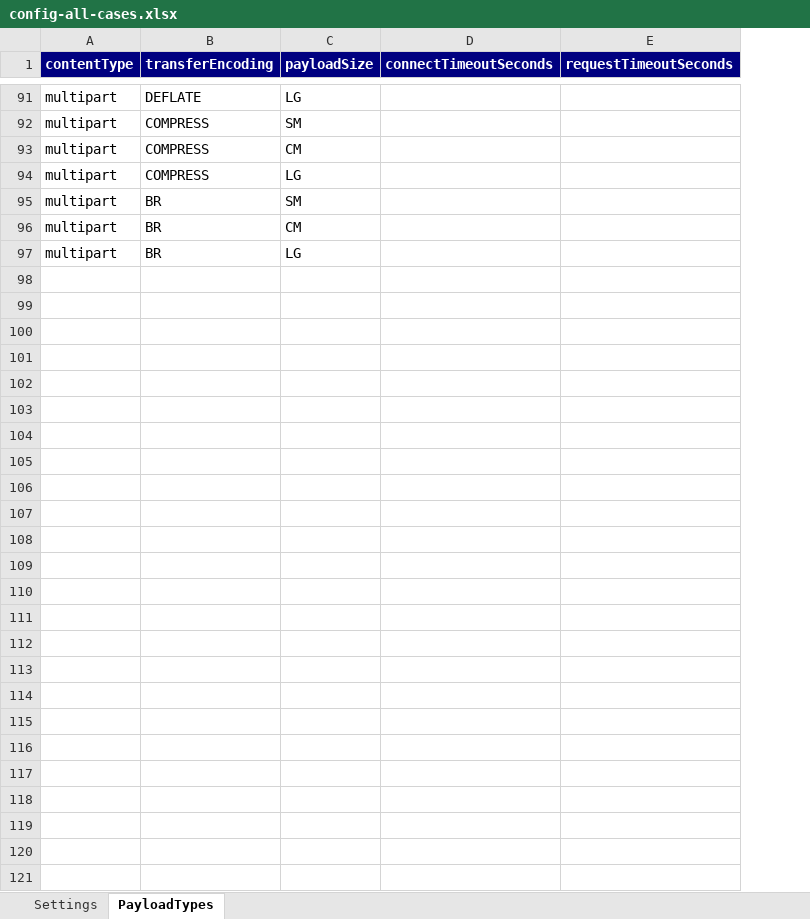
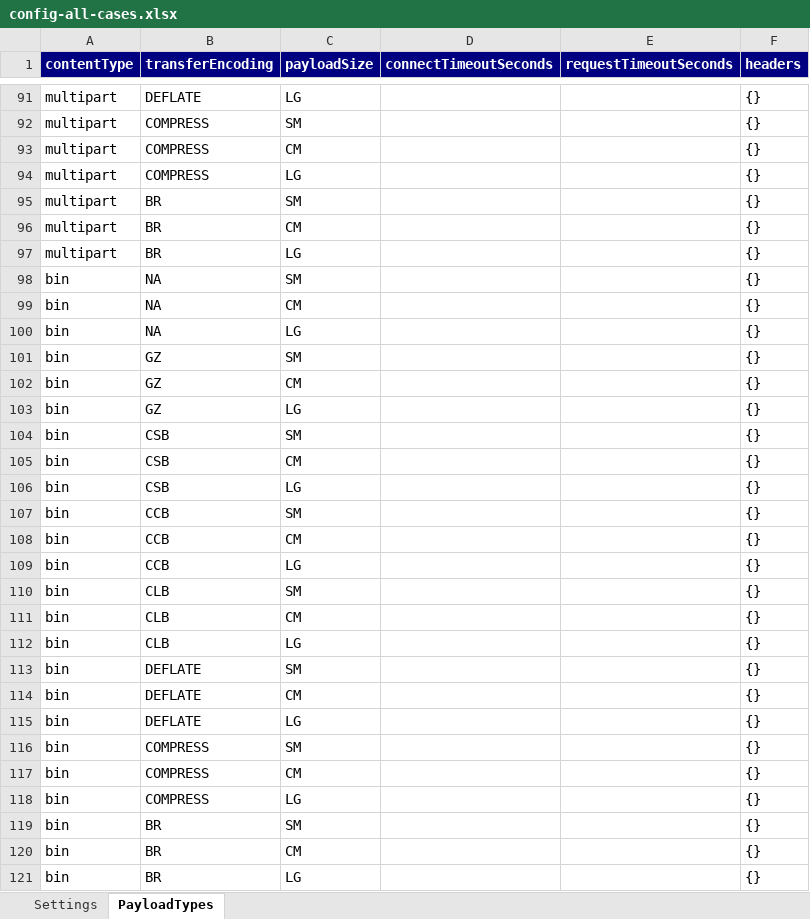
Before and after one commit to hellowpop/curl-http-mock-client, an Excel workbook: samples/config-all-cases.xlsx, sheet PayloadTypes, drawn as a sheet; only a part is shown, gaps mark what is left out; values as stored, in another font and other column widths than the file's, no borders; the diff names each change by its address in the sheet, - before the commit and + after, or states it on an @@ line.

Commit message:
Add BIN payload type with octet-stream transmission

```diff
--- a/samples/config-all-cases.xlsx (sheet PayloadTypes)
+++ b/samples/config-all-cases.xlsx (sheet PayloadTypes)
+column F (headers), rows 91-97: all {}
+row 98: bin | NA | SM |  |  | {}
+row 99: bin | NA | CM |  |  | {}
+row 100: bin | NA | LG |  |  | {}
+row 101: bin | GZ | SM |  |  | {}
+row 102: bin | GZ | CM |  |  | {}
+row 103: bin | GZ | LG |  |  | {}
+row 104: bin | CSB | SM |  |  | {}
+row 105: bin | CSB | CM |  |  | {}
+row 106: bin | CSB | LG |  |  | {}
+row 107: bin | CCB | SM |  |  | {}
+row 108: bin | CCB | CM |  |  | {}
+row 109: bin | CCB | LG |  |  | {}
+row 110: bin | CLB | SM |  |  | {}
+row 111: bin | CLB | CM |  |  | {}
+row 112: bin | CLB | LG |  |  | {}
+row 113: bin | DEFLATE | SM |  |  | {}
+row 114: bin | DEFLATE | CM |  |  | {}
+row 115: bin | DEFLATE | LG |  |  | {}
+row 116: bin | COMPRESS | SM |  |  | {}
+row 117: bin | COMPRESS | CM |  |  | {}
+row 118: bin | COMPRESS | LG |  |  | {}
+row 119: bin | BR | SM |  |  | {}
+row 120: bin | BR | CM |  |  | {}
+row 121: bin | BR | LG |  |  | {}
```
Also changed, not shown: sheet Settings, 12 other files.
